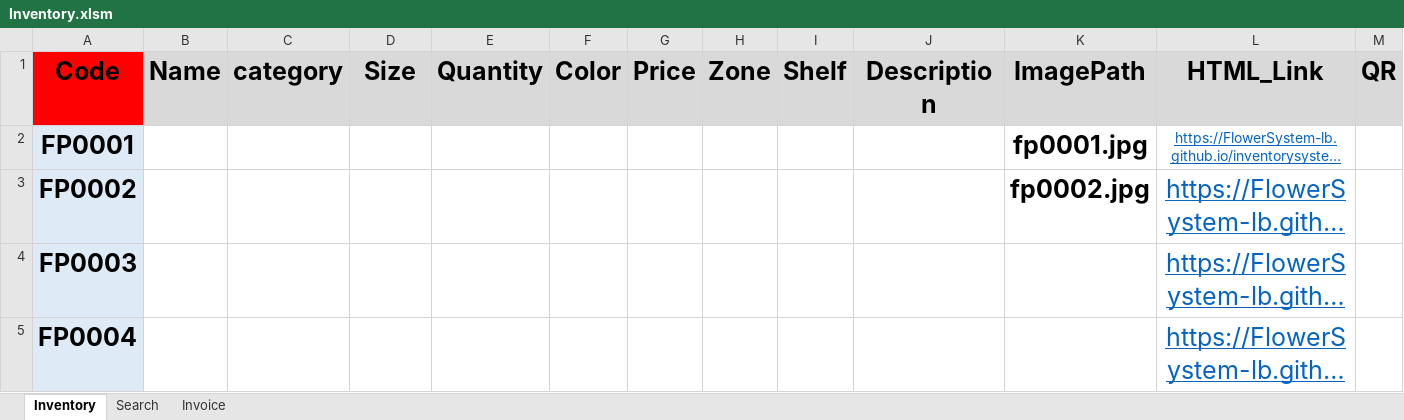
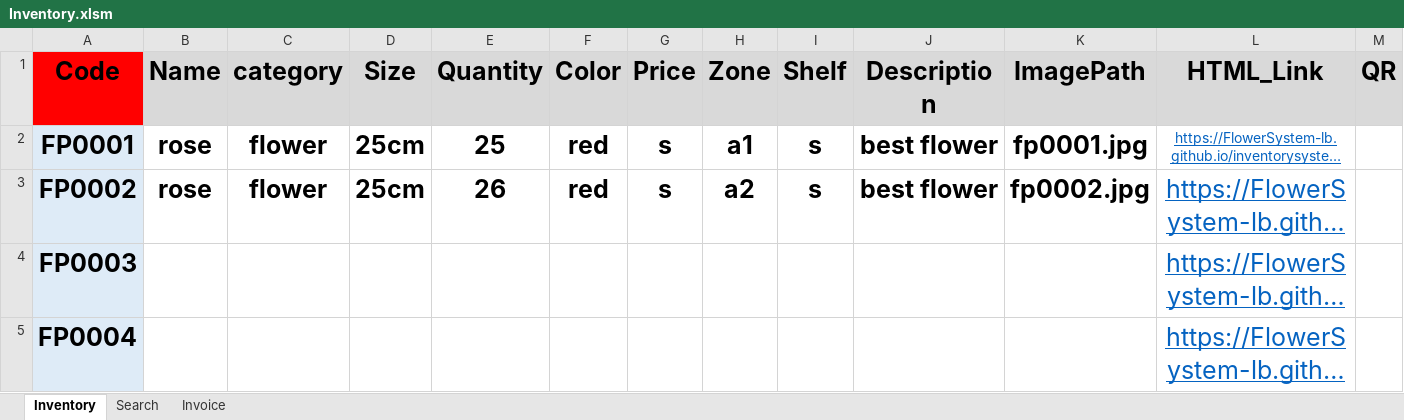
Before and after one commit to FlowerSystem-lb/inventorysystem, an Excel workbook: Inventory.xlsm, sheet Inventory, drawn as a sheet; only a part is shown; long unchanged cells end in …; values as stored, in another font and other column widths than the file's, no borders; charts and pictures not drawn; the diff names each change by its address in the sheet, - before the commit and + after, or states it on an @@ line.

```diff
--- a/Inventory.xlsm (sheet Inventory)
+++ b/Inventory.xlsm (sheet Inventory)
-B2:B3 (Name): (empty)
+B2:B3 (Name): rose
-C2:C3 (category): (empty)
+C2:C3 (category): flower
-D2:D3 (Size): (empty)
+D2:D3 (Size): 25cm
-E2 (Quantity): (empty)
+E2 (Quantity): 25
-F2:F3 (Color): (empty)
+F2:F3 (Color): red
-G2:G3 (Price): (empty)
+G2:G3 (Price): s
-H2 (Zone): (empty)
+H2 (Zone): a1
-I2:I3 (Shelf): (empty)
+I2:I3 (Shelf): s
-J2:J3 (Description): (empty)
+J2:J3 (Description): best flower
-E3 (Quantity): (empty)
+E3 (Quantity): 26
-H3 (Zone): (empty)
+H3 (Zone): a2
```
Also changed, not shown: sheet Invoice, charts or pictures, 1 other file.
